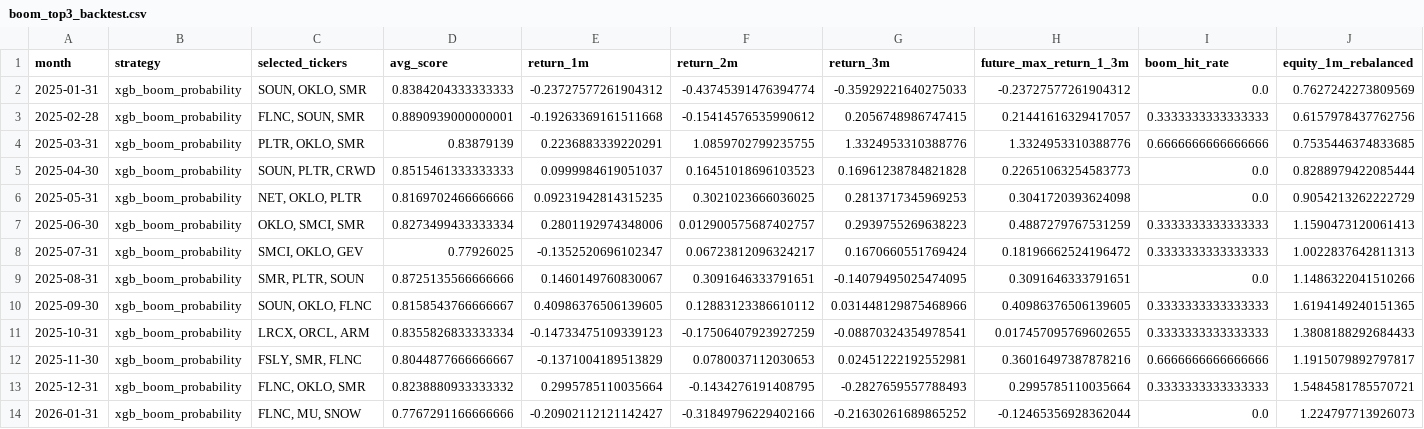
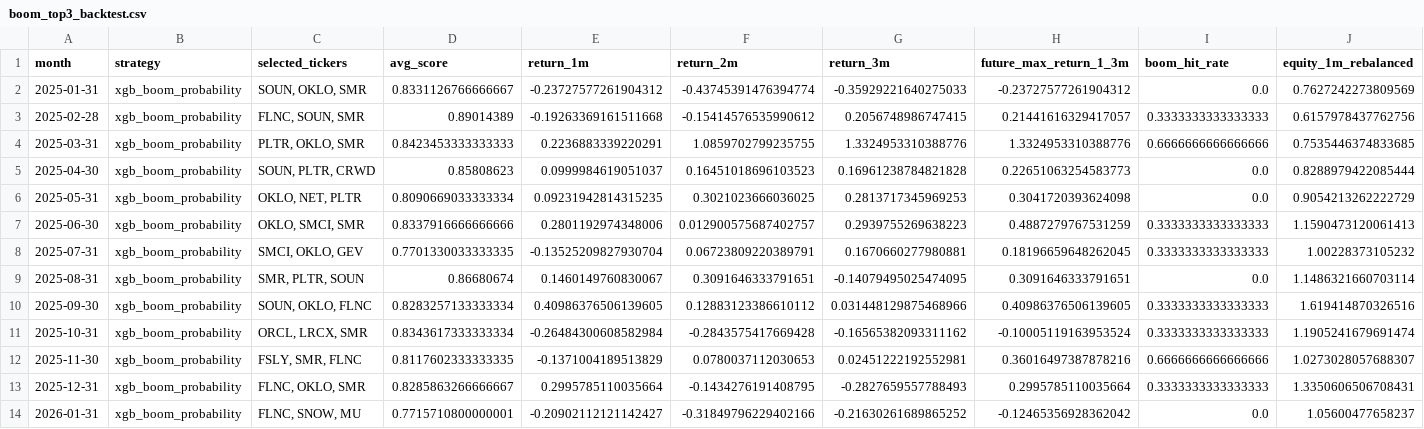
Before and after one commit to James1424/xg_boom_sparse_features, a CSV file: outputs/boom_top3_backtest.csv, drawn as a sheet; only a part is shown; the diff covers the shown part only.

```diff
--- a/outputs/boom_top3_backtest.csv
+++ b/outputs/boom_top3_backtest.csv
@@ -1,14 +1,14 @@
 month,strategy,selected_tickers,avg_score,return_1m,return_2m,return_3m,future_max_return_1_3m,boom_hit_rate,equity_1m_rebalanced
-2025-01-31,xgb_boom_probability,"SOUN, OKLO, SMR",0.8384204333333333,-0.23727577261904312,-0.43745391476394774,-0.35929221640275033,-0.23727577261904312,0.0,0.7627242273809569
-2025-02-28,xgb_boom_probability,"FLNC, SOUN, SMR",0.8890939000000001,-0.19263369161511668,-0.15414576535990612,0.2056748986747415,0.21441616329417057,0.3333333333333333,0.6157978437762756
-2025-03-31,xgb_boom_probability,"PLTR, OKLO, SMR",0.83879139,0.2236883339220291,1.0859702799235755,1.3324953310388776,1.3324953310388776,0.6666666666666666,0.7535446374833685
-2025-04-30,xgb_boom_probability,"SOUN, PLTR, CRWD",0.8515461333333333,0.0999984619051037,0.16451018696103523,0.16961238784821828,0.22651063254583773,0.0,0.8288979422085444
-2025-05-31,xgb_boom_probability,"NET, OKLO, PLTR",0.8169702466666666,0.09231942814315235,0.3021023666036025,0.2813717345969253,0.3041720393624098,0.0,0.9054213262222729
-2025-06-30,xgb_boom_probability,"OKLO, SMCI, SMR",0.8273499433333334,0.2801192974348006,0.012900575687402757,0.2939755269638223,0.4887279767531259,0.3333333333333333,1.1590473120061413
-2025-07-31,xgb_boom_probability,"SMCI, OKLO, GEV",0.77926025,-0.1352520696102347,0.06723812096324217,0.1670660551769424,0.18196662524196472,0.3333333333333333,1.0022837642811313
-2025-08-31,xgb_boom_probability,"SMR, PLTR, SOUN",0.8725135566666666,0.1460149760830067,0.3091646333791651,-0.14079495025474095,0.3091646333791651,0.0,1.1486322041510266
-2025-09-30,xgb_boom_probability,"SOUN, OKLO, FLNC",0.8158543766666667,0.40986376506139605,0.12883123386610112,0.031448129875468966,0.40986376506139605,0.3333333333333333,1.6194149240151365
-2025-10-31,xgb_boom_probability,"LRCX, ORCL, ARM",0.8355826833333334,-0.14733475109339123,-0.17506407923927259,-0.08870324354978541,0.017457095769602655,0.3333333333333333,1.3808188292684433
-2025-11-30,xgb_boom_probability,"FSLY, SMR, FLNC",0.8044877666666667,-0.1371004189513829,0.0780037112030653,0.02451222192552981,0.36016497387878216,0.6666666666666666,1.1915079892797817
-2025-12-31,xgb_boom_probability,"FLNC, OKLO, SMR",0.8238880933333332,0.2995785110035664,-0.1434276191408795,-0.2827659557788493,0.2995785110035664,0.3333333333333333,1.5484581785570721
-2026-01-31,xgb_boom_probability,"FLNC, MU, SNOW",0.7767291166666666,-0.20902112121142427,-0.31849796229402166,-0.21630261689865252,-0.12465356928362044,0.0,1.224797713926073
+2025-01-31,xgb_boom_probability,"SOUN, OKLO, SMR",0.8331126766666667,-0.23727577261904312,-0.43745391476394774,-0.35929221640275033,-0.23727577261904312,0.0,0.7627242273809569
+2025-02-28,xgb_boom_probability,"FLNC, SOUN, SMR",0.89014389,-0.19263369161511668,-0.15414576535990612,0.2056748986747415,0.21441616329417057,0.3333333333333333,0.6157978437762756
+2025-03-31,xgb_boom_probability,"PLTR, OKLO, SMR",0.8423453333333333,0.2236883339220291,1.0859702799235755,1.3324953310388776,1.3324953310388776,0.6666666666666666,0.7535446374833685
+2025-04-30,xgb_boom_probability,"SOUN, PLTR, CRWD",0.85808623,0.0999984619051037,0.16451018696103523,0.16961238784821828,0.22651063254583773,0.0,0.8288979422085444
+2025-05-31,xgb_boom_probability,"OKLO, NET, PLTR",0.8090669033333334,0.09231942814315235,0.3021023666036025,0.2813717345969253,0.3041720393624098,0.0,0.9054213262222729
+2025-06-30,xgb_boom_probability,"OKLO, SMCI, SMR",0.8337916666666666,0.2801192974348006,0.012900575687402757,0.2939755269638223,0.4887279767531259,0.3333333333333333,1.1590473120061413
+2025-07-31,xgb_boom_probability,"SMCI, OKLO, GEV",0.7701330033333335,-0.13525209827930704,0.06723809220389791,0.1670660277980881,0.18196659648262045,0.3333333333333333,1.00228373105232
+2025-08-31,xgb_boom_probability,"SMR, PLTR, SOUN",0.86680674,0.1460149760830067,0.3091646333791651,-0.14079495025474095,0.3091646333791651,0.0,1.1486321660703114
+2025-09-30,xgb_boom_probability,"SOUN, OKLO, FLNC",0.8283257133333334,0.40986376506139605,0.12883123386610112,0.031448129875468966,0.40986376506139605,0.3333333333333333,1.619414870326516
+2025-10-31,xgb_boom_probability,"ORCL, LRCX, SMR",0.8343617333333334,-0.26484300608582984,-0.2843575417669428,-0.16565382093311162,-0.10005119163953524,0.3333333333333333,1.1905241679691474
+2025-11-30,xgb_boom_probability,"FSLY, SMR, FLNC",0.8117602333333335,-0.1371004189513829,0.0780037112030653,0.02451222192552981,0.36016497387878216,0.6666666666666666,1.0273028057688307
+2025-12-31,xgb_boom_probability,"FLNC, OKLO, SMR",0.8285863266666667,0.2995785110035664,-0.1434276191408795,-0.2827659557788493,0.2995785110035664,0.3333333333333333,1.3350606506708431
+2026-01-31,xgb_boom_probability,"FLNC, SNOW, MU",0.7715710800000001,-0.20902112121142427,-0.31849796229402166,-0.21630261689865252,-0.12465356928362042,0.0,1.05600477658237
```
Also changed, not shown: 11 edited cells elsewhere in this file, outputs/boom_baseline_comparison.csv, outputs/boom_feature_importance.csv, 9 other files.
